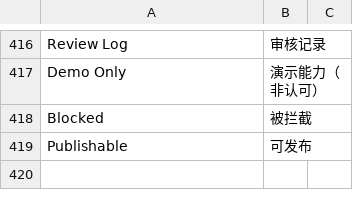
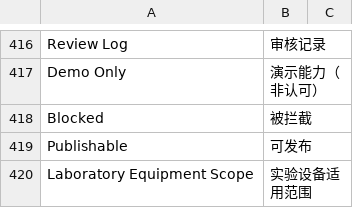
Before and after one commit to carlchanchina/reli-lims, a CSV file: reli_lims/translations/zh.csv, drawn as a sheet; only a part is shown, gaps mark what is left out; the diff names each change by its address in the sheet, - before the commit and + after, or states it on an @@ line.

Commit message:
fix: translate equipment scope and resolve rotation sites path

```diff
--- a/reli_lims/translations/zh.csv
+++ b/reli_lims/translations/zh.csv
+row 420: Laboratory Equipment Scope | 实验设备适用范围
```
Also changed, not shown: 1 other file.
